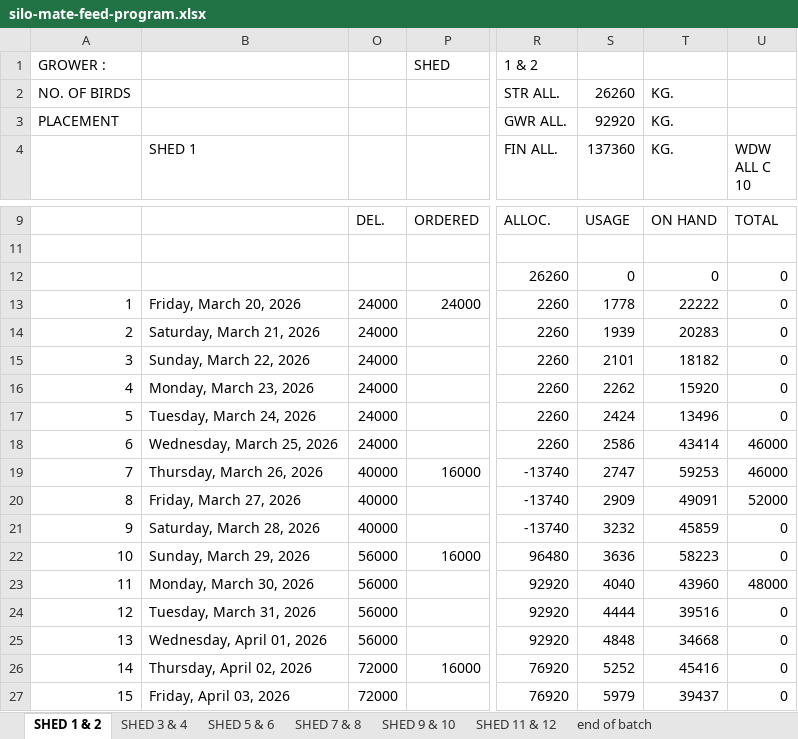
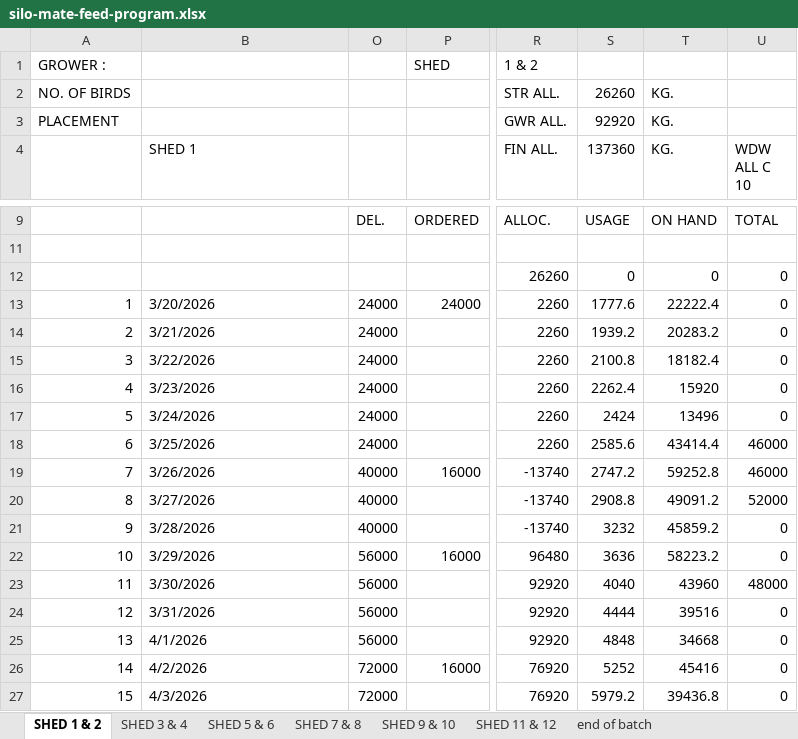
Before and after one commit to coverdalej72-lab/Silo-Sync-Excel, an Excel workbook: artifacts/silo-tracker/public/silo-mate-feed-program.xlsx, sheet SHED 1 & 2, drawn as a sheet; only a part is shown, gaps mark what is left out; values as stored, in another font and other column widths than the file's, no cell formats; conditional formats not drawn; the diff covers the shown part only; the diff names each change by its address in the sheet, - before the commit and + after, or states it on an @@ line.

```diff
--- a/artifacts/silo-tracker/public/silo-mate-feed-program.xlsx (sheet SHED 1 & 2)
+++ b/artifacts/silo-tracker/public/silo-mate-feed-program.xlsx (sheet SHED 1 & 2)
-B13 (SHED 1): Friday, March 20, 2026
+B13 (SHED 1): 3/20/2026
-S13 (137360): 1778
+S13 (137360): 1777.6
-T13 (KG.): 22222
+T13 (KG.): 22222.4
-B14 (SHED 1): Saturday, March 21, 2026
+B14 (SHED 1): 3/21/2026
-S14 (137360): 1939
+S14 (137360): 1939.2
-T14 (KG.): 20283
+T14 (KG.): 20283.2
-B15 (SHED 1): Sunday, March 22, 2026
+B15 (SHED 1): 3/22/2026
-S15 (137360): 2101
+S15 (137360): 2100.8
-T15 (KG.): 18182
+T15 (KG.): 18182.4
-B16 (SHED 1): Monday, March 23, 2026
+B16 (SHED 1): 3/23/2026
-S16 (137360): 2262
+S16 (137360): 2262.4
-B17 (SHED 1): Tuesday, March 24, 2026
+B17 (SHED 1): 3/24/2026
-B18 (SHED 1): Wednesday, March 25, 2026
+B18 (SHED 1): 3/25/2026
-S18 (137360): 2586
+S18 (137360): 2585.6
-T18 (KG.): 43414
+T18 (KG.): 43414.4
-B19 (SHED 1): Thursday, March 26, 2026
+B19 (SHED 1): 3/26/2026
-S19 (137360): 2747
+S19 (137360): 2747.2
-T19 (KG.): 59253
+T19 (KG.): 59252.8
-B20 (SHED 1): Friday, March 27, 2026
+B20 (SHED 1): 3/27/2026
-S20 (137360): 2909
+S20 (137360): 2908.8
-T20 (KG.): 49091
+T20 (KG.): 49091.2
-B21 (SHED 1): Saturday, March 28, 2026
+B21 (SHED 1): 3/28/2026
-T21 (KG.): 45859
+T21 (KG.): 45859.2
-B22 (SHED 1): Sunday, March 29, 2026
+B22 (SHED 1): 3/29/2026
-T22 (KG.): 58223
+T22 (KG.): 58223.2
-B23 (SHED 1): Monday, March 30, 2026
+B23 (SHED 1): 3/30/2026
-B24 (SHED 1): Tuesday, March 31, 2026
+B24 (SHED 1): 3/31/2026
-B25 (SHED 1): Wednesday, April 01, 2026
+B25 (SHED 1): 4/1/2026
-B26 (SHED 1): Thursday, April 02, 2026
+B26 (SHED 1): 4/2/2026
-B27 (SHED 1): Friday, April 03, 2026
+B27 (SHED 1): 4/3/2026
-S27 (137360): 5979
+S27 (137360): 5979.2
-T27 (KG.): 39437
+T27 (KG.): 39436.8
```
Also changed, not shown: 115 edited cells elsewhere in this sheet, sheet SHED 9 & 10, sheet SHED 7 & 8, sheet SHED 11 & 12, sheet SHED 3 & 4, sheet SHED 5 & 6, sheet end of batch, cell formats, 2 other files.
